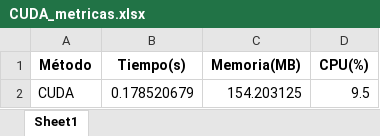
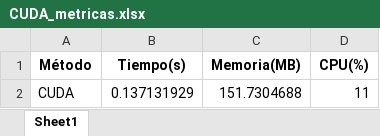
Before and after one commit to JhonaTLM/Parallel-Simulation-of-Wildfire-Spread, an Excel workbook: MonteCarloApp/simulaciones/resultados/CUDA_metricas.xlsx, sheet Sheet1, drawn as a sheet; values as stored, in another font and other column widths than the file's, no borders; removed rows and columns are numbered as before the commit, all else as after; the diff names each change by its address in the sheet, - before the commit and + after, or states it on an @@ line.

```diff
--- a/MonteCarloApp/simulaciones/resultados/CUDA_metricas.xlsx (sheet Sheet1)
+++ b/MonteCarloApp/simulaciones/resultados/CUDA_metricas.xlsx (sheet Sheet1)
-row 2: CUDA | 0.178520679 | 154.203125 | 9.5
+row 2: CUDA | 0.137131929 | 151.7304688 | 11
```
Also changed, not shown: MonteCarloApp/simulaciones/resultados/CUDA_probabilidades.xlsx, 22 other files.
